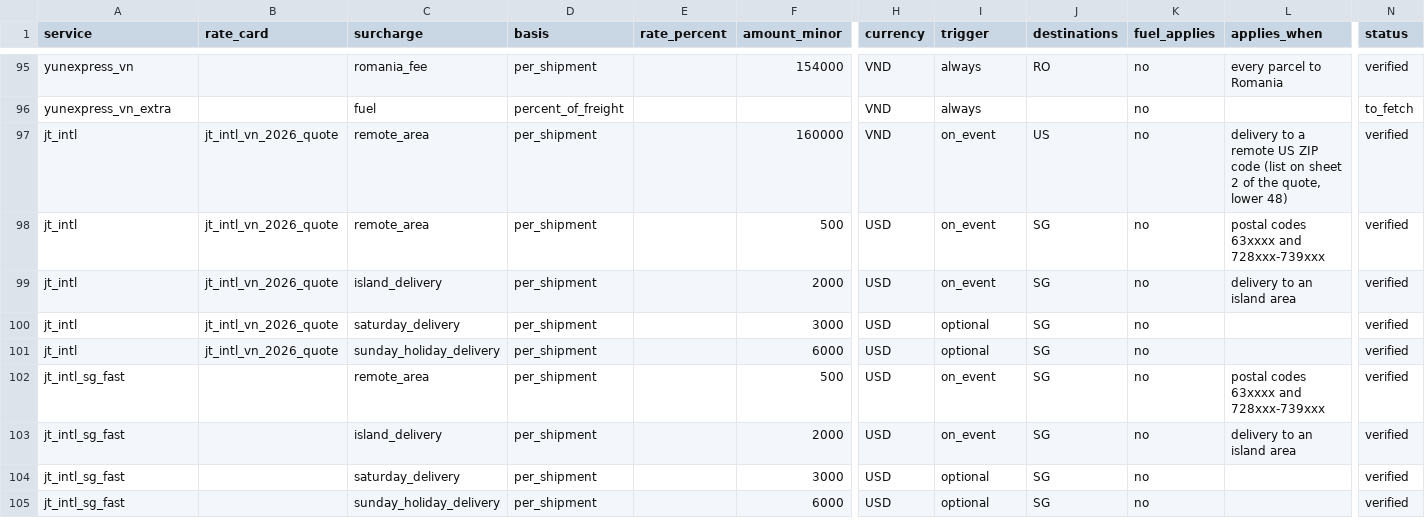
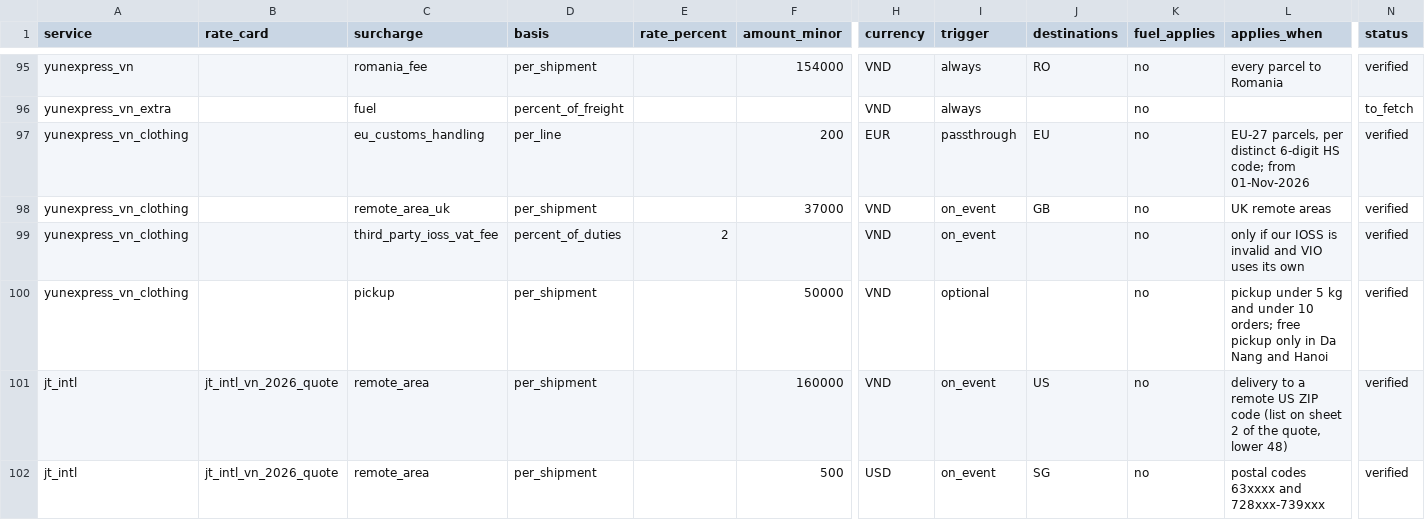
Before and after one commit to florianmarkusse/merchant-of-record, a CSV file: docs/markets/surcharges.csv, drawn as a sheet; only a part is shown, gaps mark what is left out; the shorter side is filled out with more unchanged rows; rows hold the shown columns only; the diff names each change by its address in the sheet, - before the commit and + after, or states it on an @@ line.

```diff
--- a/docs/markets/surcharges.csv
+++ b/docs/markets/surcharges.csv
+row 97: yunexpress_vn_clothing |  | eu_customs_handling | per_line |  | 200 | EUR | passthrough | EU | no | EU-27 parcels, per distinct 6-digit HS code; from 01-Nov-2026 | verified
+row 98: yunexpress_vn_clothing |  | remote_area_uk | per_shipment |  | 37000 | VND | on_event | GB | no | UK remote areas | verified
+row 99: yunexpress_vn_clothing |  | third_party_ioss_vat_fee | percent_of_duties | 2 |  | VND | on_event |  | no | only if our IOSS is invalid and VIO uses its own | verified
+row 100: yunexpress_vn_clothing |  | pickup | per_shipment |  | 50000 | VND | optional |  | no | pickup under 5 kg and under 10 orders; free pickup only in Da Nang and Hanoi | verified
```
Also changed, not shown: docs/markets/rate_cards.csv, docs/markets/service_restrictions.csv, 7 other files.
